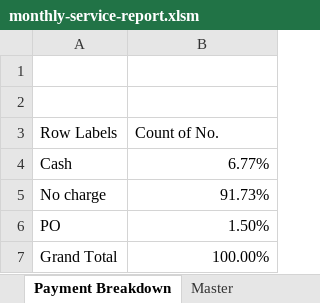
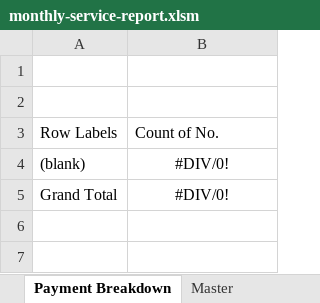
Before and after one commit to zantech-limited/wor-report-entry, an Excel workbook: templates/monthly-service-report.xlsm, sheet Payment Breakdown, drawn as a sheet; values as stored, in another font and other column widths than the file's, no borders; charts and pictures not drawn; removed rows and columns are numbered as before the commit, all else as after; the diff names each change by its address in the sheet, - before the commit and + after, or states it on an @@ line.

Commit message:
Repair blank workbook template for site-created Excel exports

```diff
--- a/templates/monthly-service-report.xlsm (sheet Payment Breakdown)
+++ b/templates/monthly-service-report.xlsm (sheet Payment Breakdown)
-row 4: Cash | 6.77%
-row 5: No charge | 91.73%
-row 6: PO | 1.50%
+row 4: (blank) | #DIV/0!
-B5: 100.00%
+B5: #DIV/0!
-B5 alignment: right
+B5 alignment: center
```
Also changed, not shown: sheet Weekly WO Dist., sheet WO Dist. by Tech, sheet Service Type Dist., sheet SLA Dist., sheet Revenue Breakdown, sheet Work Order Status, 3 more sheets, charts or pictures, 4 other files.
